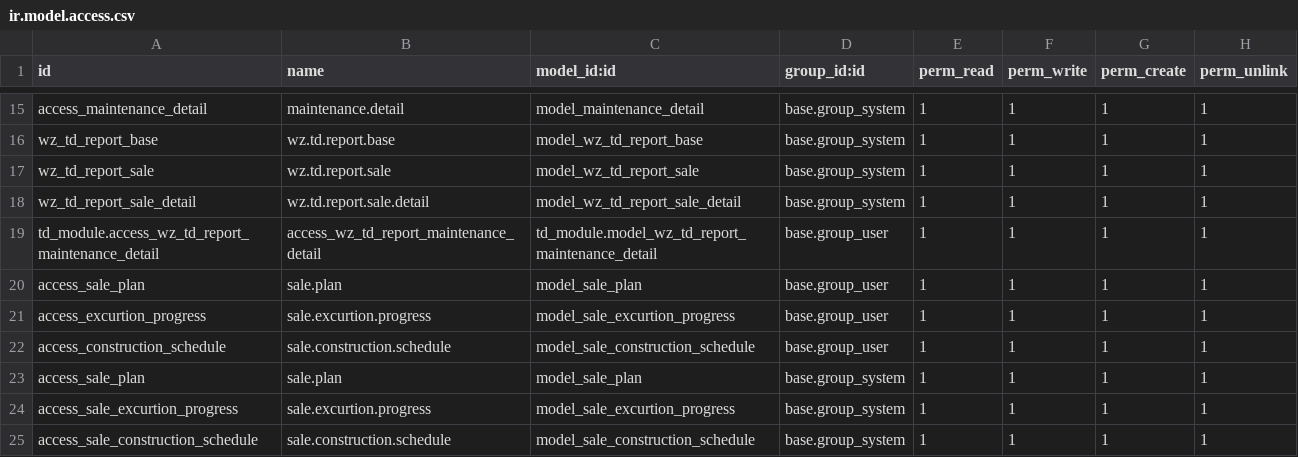
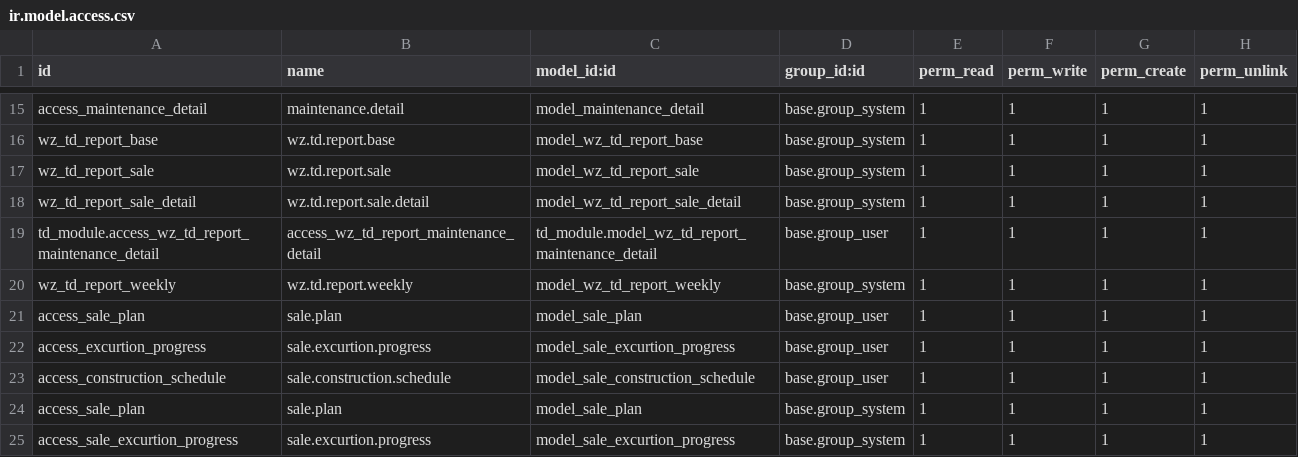
Before and after one commit to dautienthuy/tderp, a CSV file: project/td_module/security/ir.model.access.csv, drawn as a sheet; only a part is shown, gaps mark what is left out; the shorter side is filled out with more unchanged rows.

```diff
--- a/project/td_module/security/ir.model.access.csv
+++ b/project/td_module/security/ir.model.access.csv
@@ -19,2 +19,3 @@ wz_td_report_sale_detail,wz.td.report.sale.detail,model_wz_td_report_sale_detail
 td_module.access_wz_td_report_maintenance_detail,access_wz_td_report_maintenance_detail,td_module.model_wz_td_report_maintenance_detail,base.group_user,1,1,1,1
+wz_td_report_weekly,wz.td.report.weekly,model_wz_td_report_weekly,base.group_system,1,1,1,1
 access_sale_plan,sale.plan,model_sale_plan,base.group_user,1,1,1,1
```
Also changed, not shown: 4 other files.
